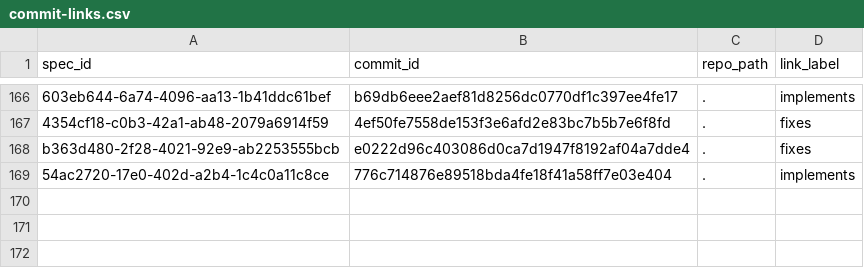
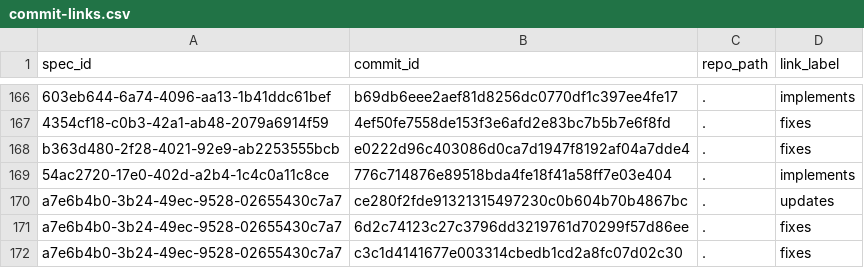
Before and after one commit to zamm-dev/zamm-golang-mvp-11, a CSV file: .zamm/commit-links.csv, drawn as a sheet; only a part is shown, gaps mark what is left out.

Commit message:
Document new child list as part of markdown file format requirements

```diff
--- a/.zamm/commit-links.csv
+++ b/.zamm/commit-links.csv
@@ -169 +169,4 @@ b363d480-2f28-4021-92e9-ab2253555bcb,e0222d96c403086d0ca7d1947f8192af04a7dde4,.,
 54ac2720-17e0-402d-a2b4-1c4c0a11c8ce,776c714876e89518bda4fe18f41a58ff7e03e404,.,implements
+a7e6b4b0-3b24-49ec-9528-02655430c7a7,ce280f2fde91321315497230c0b604b70b4867bc,.,updates
+a7e6b4b0-3b24-49ec-9528-02655430c7a7,6d2c74123c27c3796dd3219761d70299f57d86ee,.,fixes
+a7e6b4b0-3b24-49ec-9528-02655430c7a7,c3c1d4141677e003314cbedb1cd2a8fc07d02c30,.,fixes
```
Also changed, not shown: .zamm/node-files.csv, .zamm/spec-links.csv, 3 other files.
